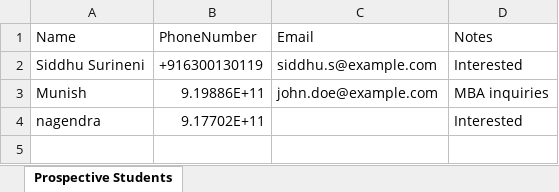
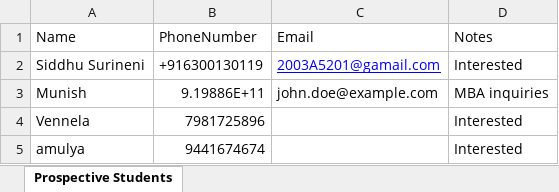
Before and after one commit to surinenisaisiddhartha/call_backe, an Excel workbook: test_leads.xlsx, sheet Prospective Students, drawn as a sheet; values as stored, in another font and other column widths than the file's, no borders; removed rows and columns are numbered as before the commit, all else as after; the diff names each change by its address in the sheet, - before the commit and + after, or states it on an @@ line.

Commit message:
Update pricing document and test leads sheet

```diff
--- a/test_leads.xlsx (sheet Prospective Students)
+++ b/test_leads.xlsx (sheet Prospective Students)
-C2 (Email): siddhu.s@example.com
+C2 (Email): 2003A5201@gamail.com
@@ C2 underline: off → on, text colour: black → #0000FF @@
-row 4: nagendra | 9.17702E+11 |  | Interested
+row 4: Vennela | 7981725896 |  | Interested
+row 5: amulya | 9441674674 |  | Interested
```
Also changed, not shown: 1 other file.
